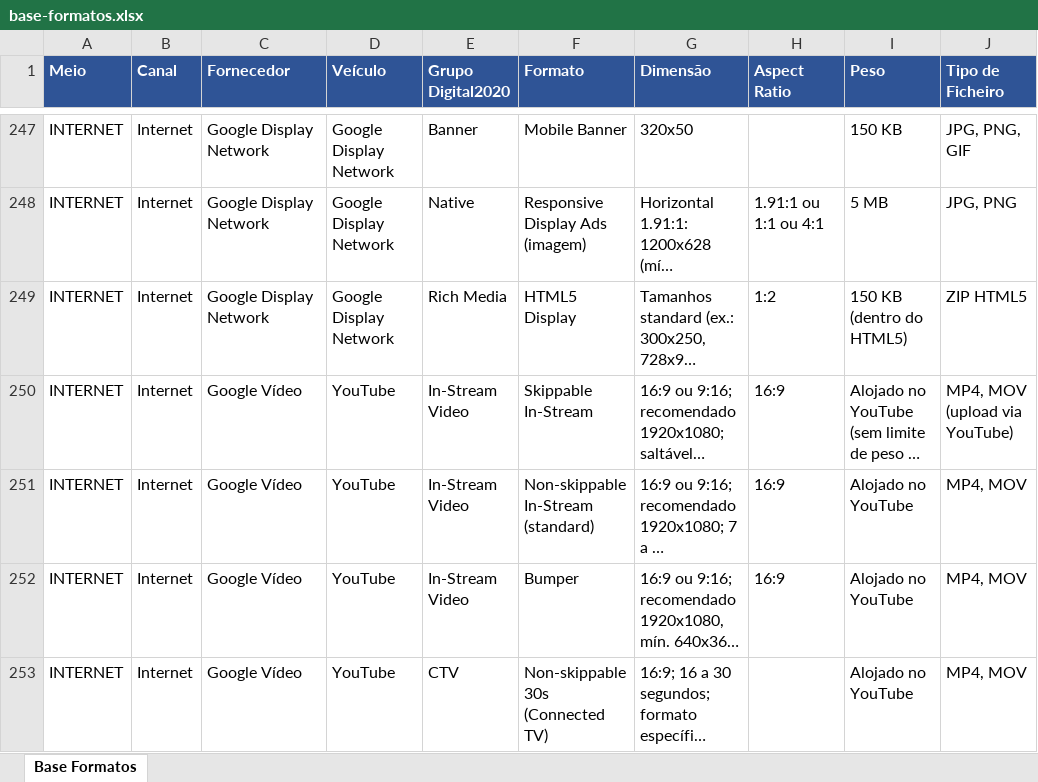
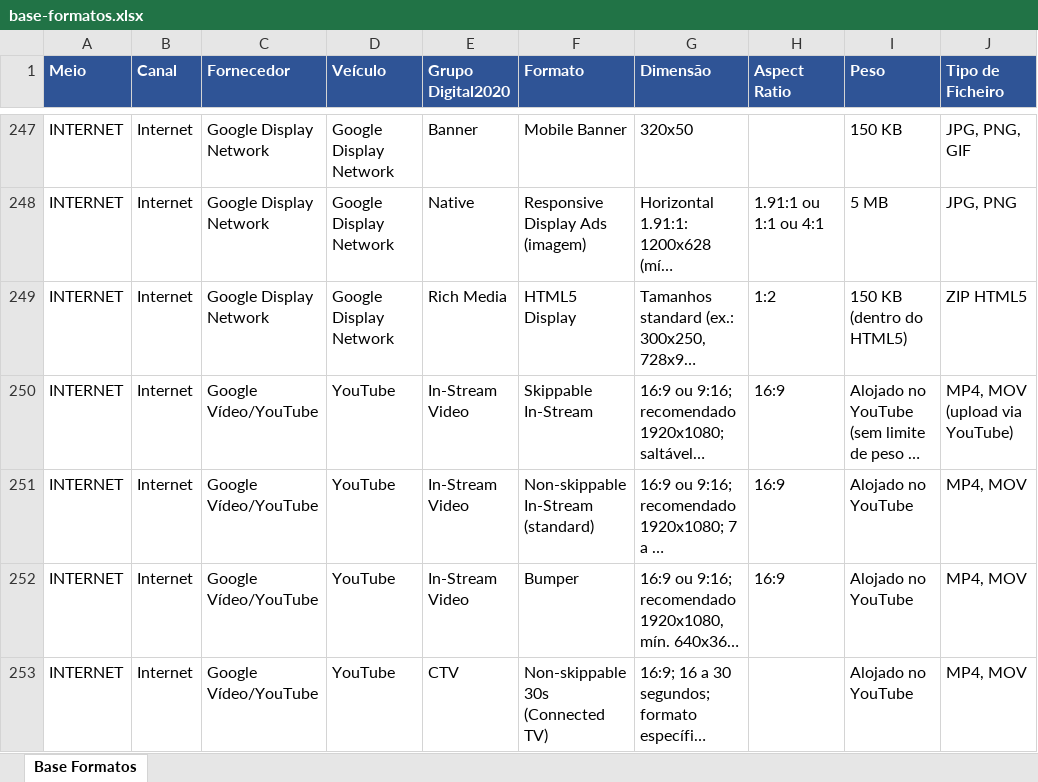
Before and after one commit to claudiarosa00/MS-Builder, an Excel workbook: data/base-formatos.xlsx, sheet Base Formatos, drawn as a sheet; only a part is shown, gaps mark what is left out; long unchanged cells end in …; values as stored, in another font and other column widths than the file's, no borders; the diff covers the shown part only; the diff names each change by its address in the sheet, - before the commit and + after, or states it on an @@ line.

```diff
--- a/data/base-formatos.xlsx (sheet Base Formatos)
+++ b/data/base-formatos.xlsx (sheet Base Formatos)
-C250:C253 (Fornecedor): Google Vídeo
+C250:C253 (Fornecedor): Google Vídeo/YouTube
```
Also changed, not shown: 6 removed rows and 6 edited cells elsewhere in this sheet.
